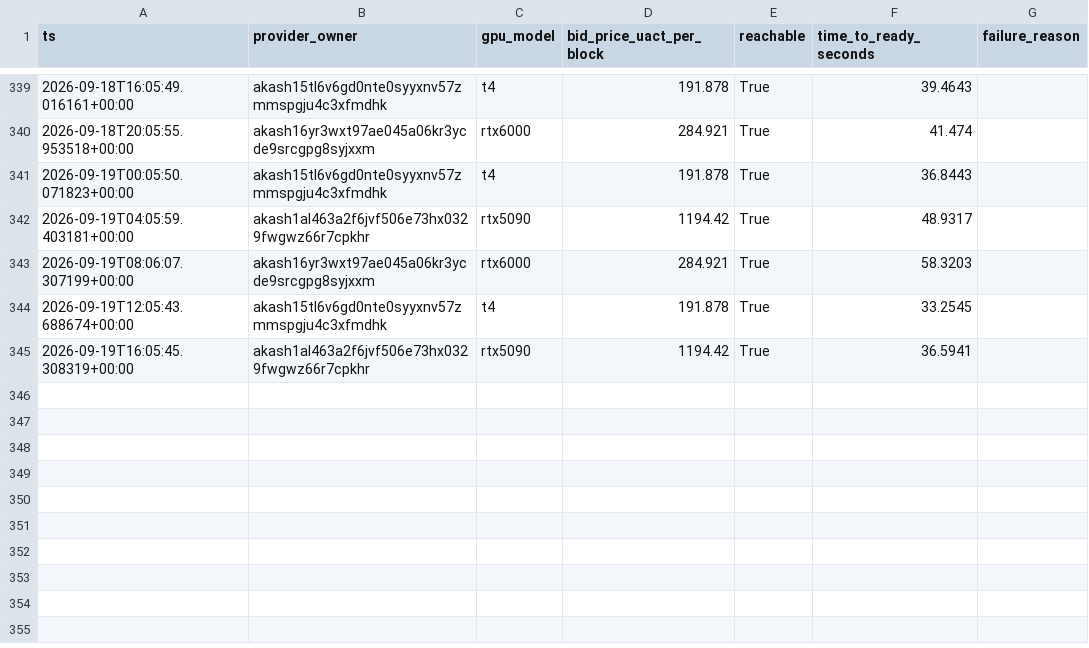
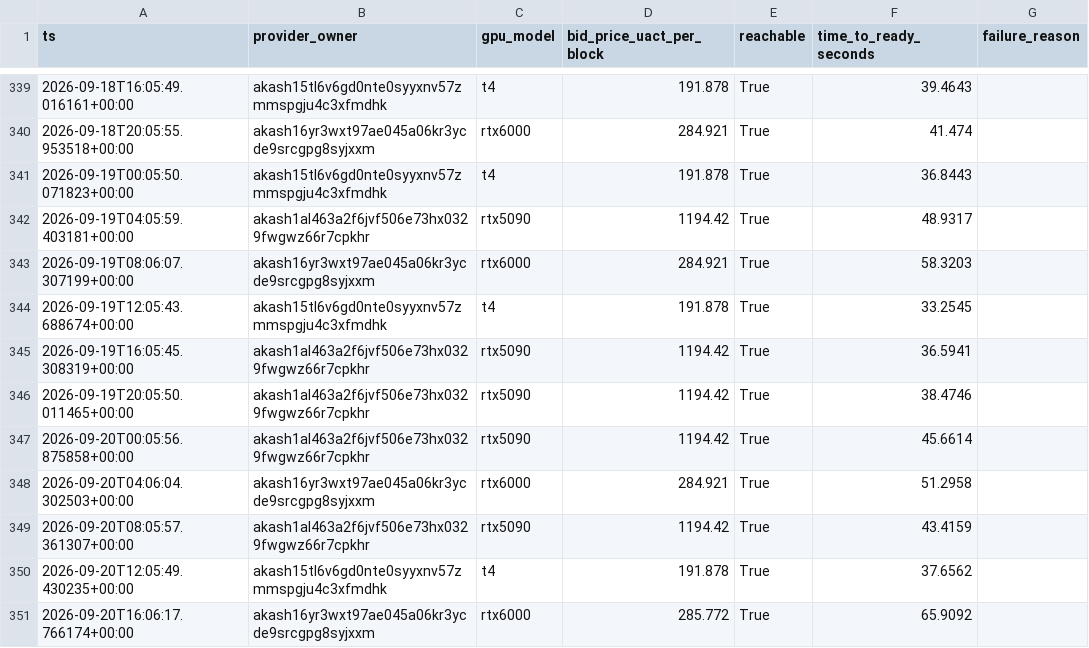
Before and after one commit to themailman05/shoestring, a CSV file: data/canary_live.csv, drawn as a sheet; only a part is shown, gaps mark what is left out; the diff names each change by its address in the sheet, - before the commit and + after, or states it on an @@ line.

```diff
--- a/data/canary_live.csv
+++ b/data/canary_live.csv
+row 346: 2026-09-19T20:05:50.011465+00:00 | akash1al463a2f6jvf506e73hx0329fwgwz66r7cpkhr | rtx5090 | 1194.42 | True | 38.4746
+row 347: 2026-09-20T00:05:56.875858+00:00 | akash1al463a2f6jvf506e73hx0329fwgwz66r7cpkhr | rtx5090 | 1194.42 | True | 45.6614
+row 348: 2026-09-20T04:06:04.302503+00:00 | akash16yr3wxt97ae045a06kr3ycde9srcgpg8syjxxm | rtx6000 | 284.921 | True | 51.2958
+row 349: 2026-09-20T08:05:57.361307+00:00 | akash1al463a2f6jvf506e73hx0329fwgwz66r7cpkhr | rtx5090 | 1194.42 | True | 43.4159
+row 350: 2026-09-20T12:05:49.430235+00:00 | akash15tl6v6gd0nte0syyxnv57zmmspgju4c3xfmdhk | t4 | 191.878 | True | 37.6562
+row 351: 2026-09-20T16:06:17.766174+00:00 | akash16yr3wxt97ae045a06kr3ycde9srcgpg8syjxxm | rtx6000 | 285.772 | True | 65.9092
```
